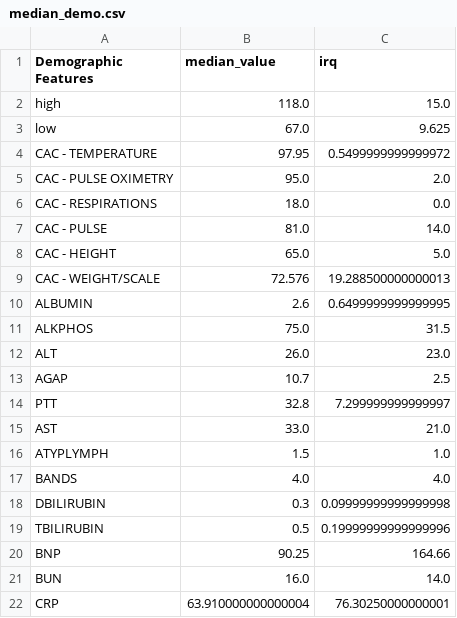
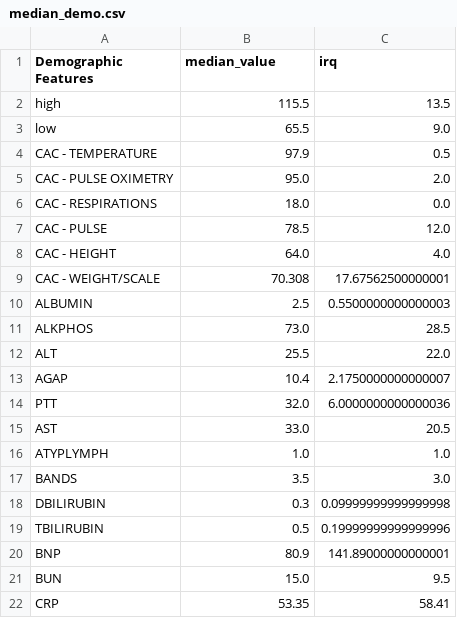
Before and after one commit to Tingyiwanyan/Contrastive_Learning_For_Covid, a CSV file: median_demo.csv, drawn as a sheet; only a part is shown; the diff covers the shown part only.

Commit message:
add data

```diff
--- a/median_demo.csv
+++ b/median_demo.csv
@@ -1,22 +1,22 @@
 Demographic Features,median_value,irq
-high,118.0,15.0
-low,67.0,9.625
-CAC - TEMPERATURE,97.95,0.5499999999999972
+high,115.5,13.5
+low,65.5,9.0
+CAC - TEMPERATURE,97.9,0.5
 CAC - PULSE OXIMETRY,95.0,2.0
 CAC - RESPIRATIONS,18.0,0.0
-CAC - PULSE,81.0,14.0
-CAC - HEIGHT,65.0,5.0
-CAC - WEIGHT/SCALE,72.576,19.288500000000013
-ALBUMIN,2.6,0.6499999999999995
-ALKPHOS,75.0,31.5
-ALT,26.0,23.0
-AGAP,10.7,2.5
-PTT,32.8,7.299999999999997
-AST,33.0,21.0
-ATYPLYMPH,1.5,1.0
-BANDS,4.0,4.0
+CAC - PULSE,78.5,12.0
+CAC - HEIGHT,64.0,4.0
+CAC - WEIGHT/SCALE,70.308,17.67562500000001
+ALBUMIN,2.5,0.5500000000000003
+ALKPHOS,73.0,28.5
+ALT,25.5,22.0
+AGAP,10.4,2.1750000000000007
+PTT,32.0,6.0000000000000036
+AST,33.0,20.5
+ATYPLYMPH,1.0,1.0
+BANDS,3.5,3.0
 DBILIRUBIN,0.3,0.09999999999999998
 TBILIRUBIN,0.5,0.19999999999999996
-BNP,90.25,164.66
-BUN,16.0,14.0
-CRP,63.910000000000004,76.30250000000001
+BNP,80.9,141.89000000000001
+BUN,15.0,9.5
+CRP,53.35,58.41
```
Also changed, not shown: 79 edited cells elsewhere in this file, median_demo_death.csv, median_demo_icu.csv, 1 other file.
